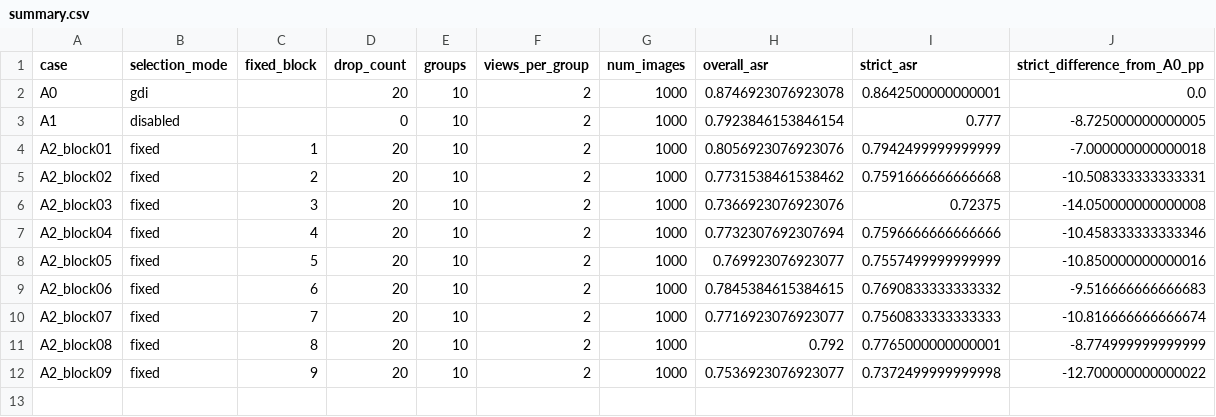
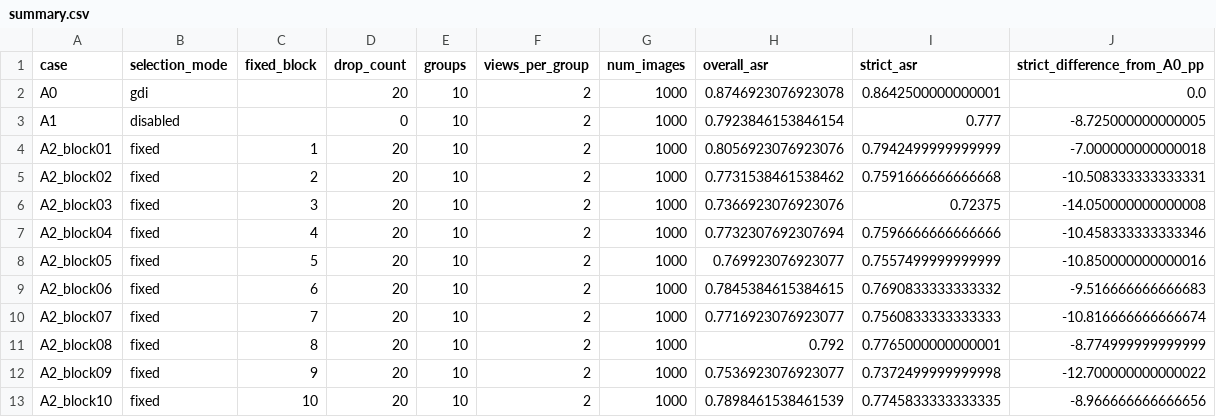
Before and after one commit to Lahmm/attention-fool, a CSV file: results/gdi_vit_ablation_s42_1000_fpr_20261109T145427Z/summary.csv, drawn as a sheet; the diff names each change by its address in the sheet, - before the commit and + after, or states it on an @@ line.

```diff
--- a/results/gdi_vit_ablation_s42_1000_fpr_20261109T145427Z/summary.csv
+++ b/results/gdi_vit_ablation_s42_1000_fpr_20261109T145427Z/summary.csv
+row 13: A2_block10 | fixed | 10 | 20 | 10 | 2 | 1000 | 0.7898461538461539 | 0.7745833333333335 | -8.966666666666656
```
Also changed, not shown: results/gdi_vit_ablation_s42_1000_fpr_20261109T145427Z/per_target.csv, 13 other files.
